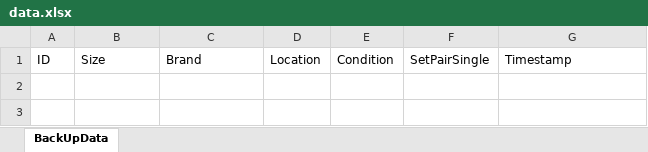
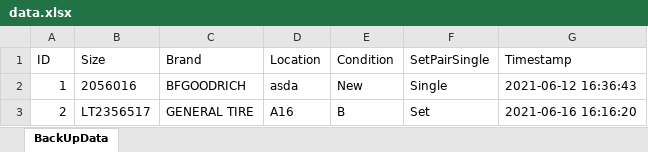
Before and after one commit to elhadi412/Chicago_Tires, an Excel workbook: data.xlsx, sheet BackUpData, drawn as a sheet; values as stored, in another font and other column widths than the file's, no borders; the diff names each change by its address in the sheet, - before the commit and + after, or states it on an @@ line.

```diff
--- a/data.xlsx (sheet BackUpData)
+++ b/data.xlsx (sheet BackUpData)
+row 2: 1 | 2056016 | BFGOODRICH | asda | New | Single | 2021-06-12 16:36:43
+row 3: 2 | LT2356517 | GENERAL TIRE | A16 | B | Set | 2021-06-16 16:16:20
```
Also changed, not shown: 41 other files.
